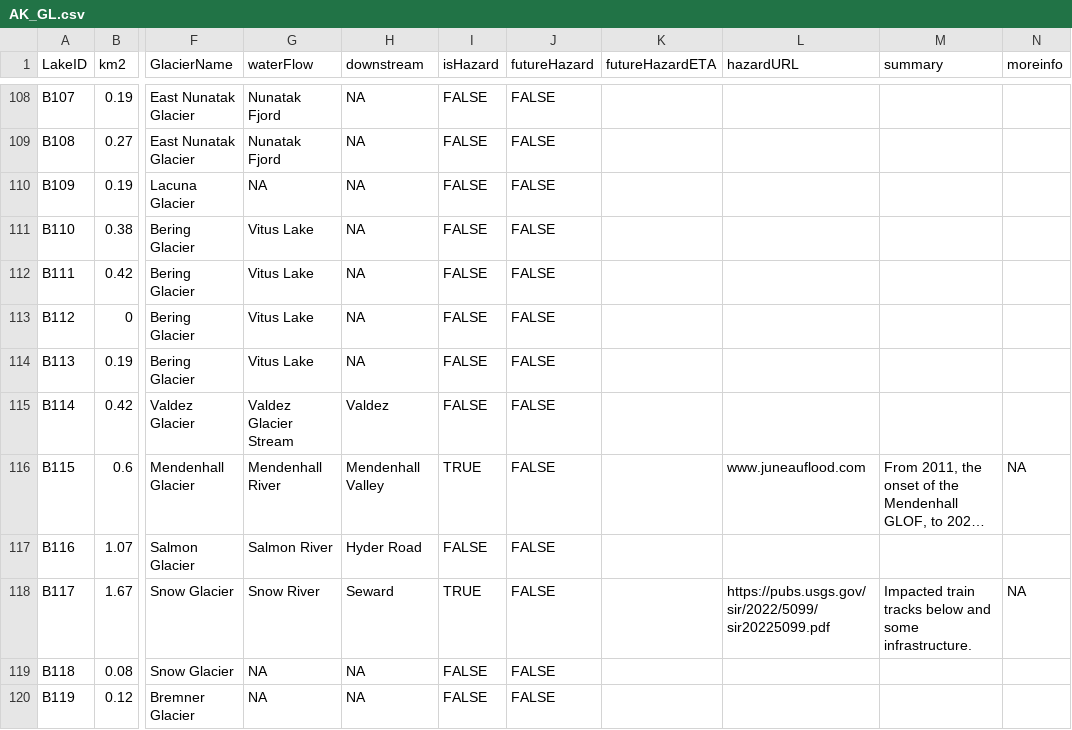
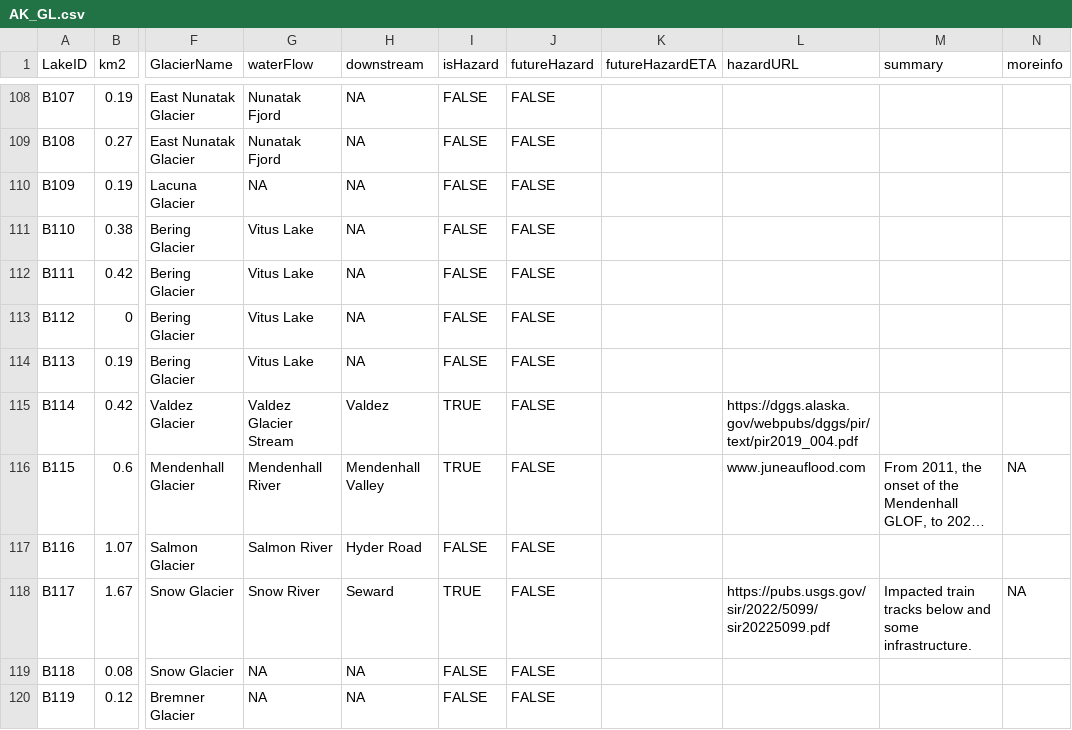
Before and after one commit to codefean/alaska-glof-dashboard, a CSV file: public/AK_GL.csv, drawn as a sheet; only a part is shown, gaps mark what is left out; long unchanged cells end in …; the diff names each change by its address in the sheet, - before the commit and + after, or states it on an @@ line.

```diff
--- a/public/AK_GL.csv
+++ b/public/AK_GL.csv
-I115 (isHazard): FALSE
+I115 (isHazard): TRUE
-L115 (hazardURL): (empty)
+L115 (hazardURL): https://dggs.alaska.gov/webpubs/dggs/pir/text/pir2019_004.pdf
```
Also changed, not shown: src/public/AK_GL.csv, 2 other files.
